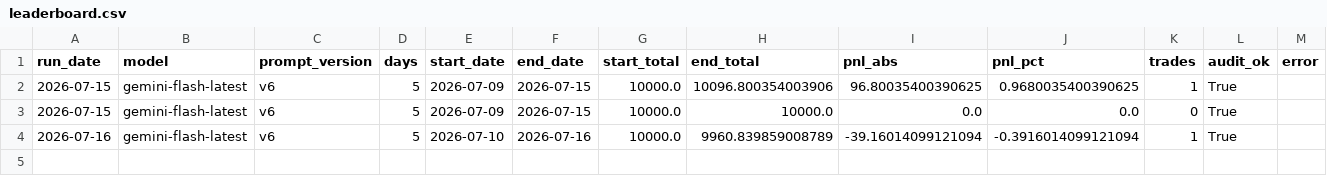
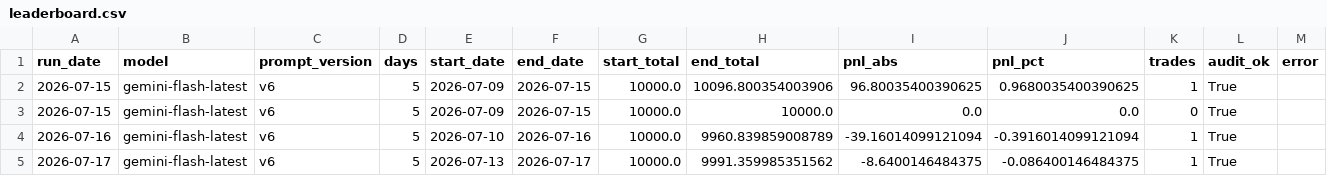
Before and after one commit to boehmth/AgentTrader, a CSV file: data/leaderboard.csv, drawn as a sheet; the diff names each change by its address in the sheet, - before the commit and + after, or states it on an @@ line.

```diff
--- a/data/leaderboard.csv
+++ b/data/leaderboard.csv
+row 5: 2026-07-17 | gemini-flash-latest | v6 | 5 | 2026-07-13 | 2026-07-17 | 10000.0 | 9991.359985351562 | -8.6400146484375 | -0.086400146484375 | 1 | True
```
Also changed, not shown: 8 other files.
